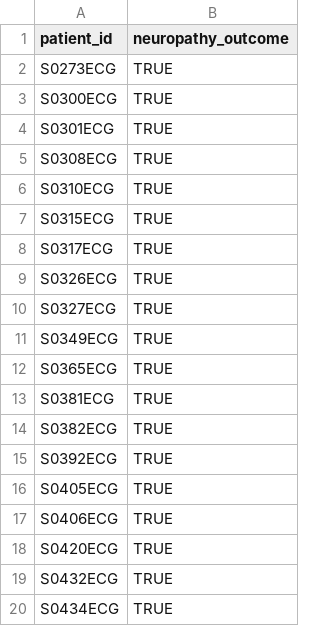
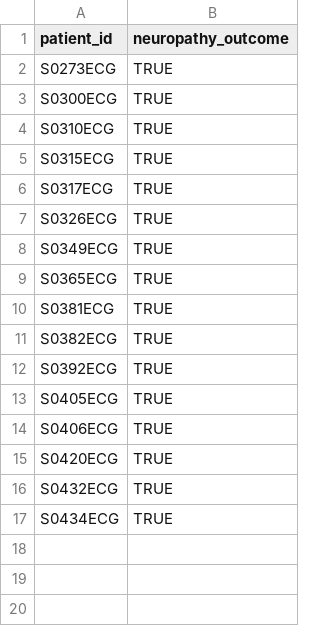
Before and after one commit to Aastedet/ECG_DDA-1, a CSV file: output_data/cpd_neuropathy.csv, drawn as a sheet; the diff names each change by its address in the sheet, - before the commit and + after, or states it on an @@ line.

```diff
--- a/output_data/cpd_neuropathy.csv
+++ b/output_data/cpd_neuropathy.csv
-row 4: S0301ECG | TRUE
-row 5: S0308ECG | TRUE
-row 10: S0327ECG | TRUE
```
Also changed, not shown: output_data/cpd_healthy.csv, 1 other file.
